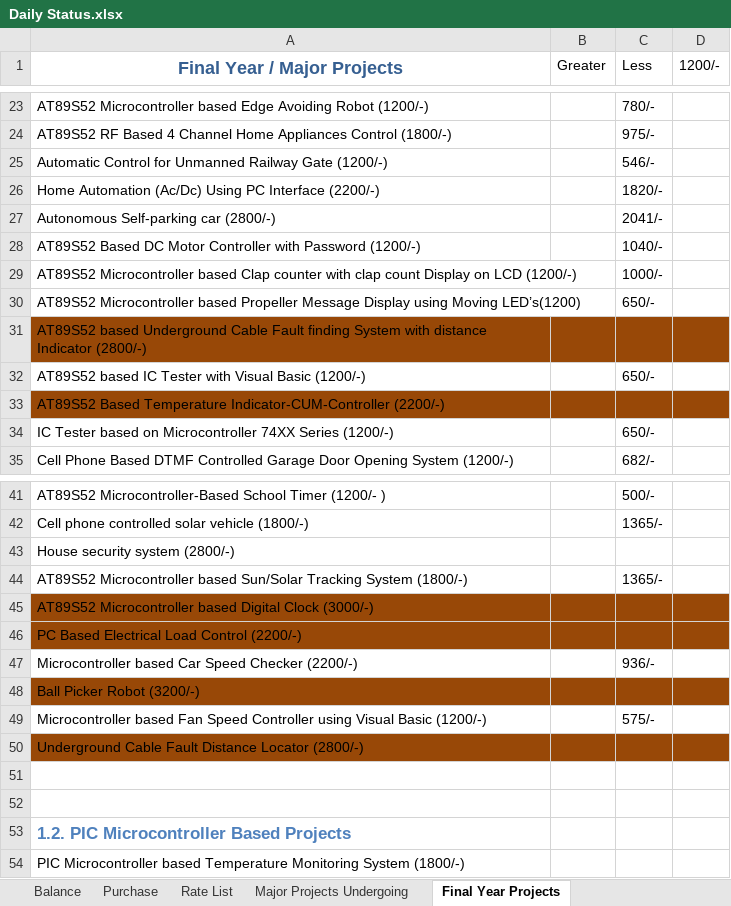
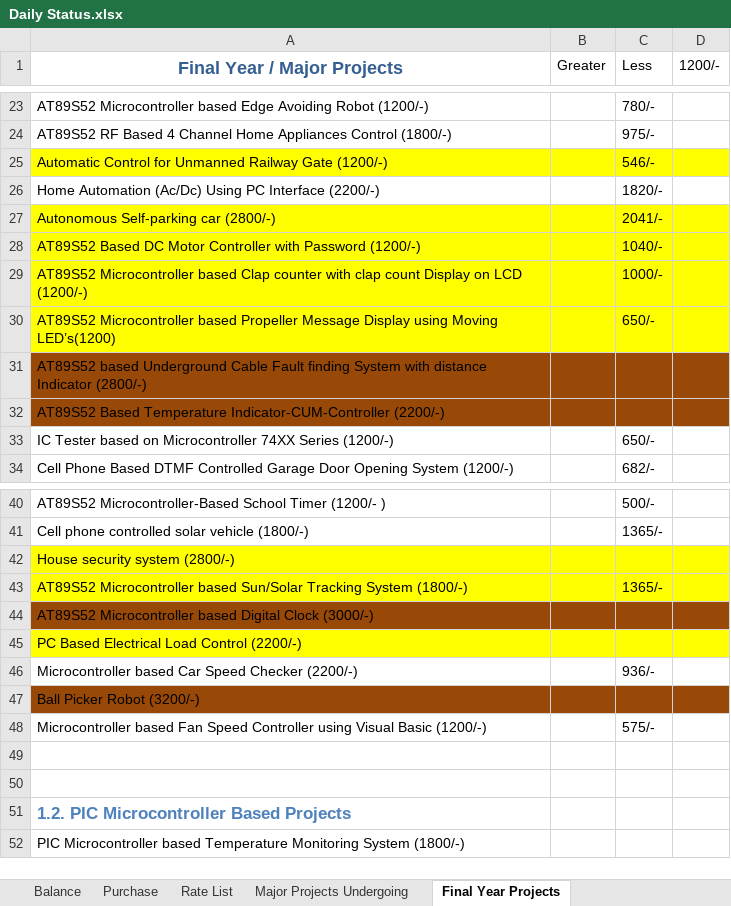
Before and after one commit to infocelab/embedded-projects, an Excel workbook: Documents/Daily Status.xlsx, sheet Final Year Projects, drawn as a sheet; only a part is shown, gaps mark what is left out; values as stored, in another font and other column widths than the file's, no borders; removed rows and columns are numbered as before the commit, all else as after; the diff names each change by its address in the sheet, - before the commit and + after, or states it on an @@ line.

Commit message:
updated

```diff
--- a/Documents/Daily Status.xlsx (sheet Final Year Projects)
+++ b/Documents/Daily Status.xlsx (sheet Final Year Projects)
-A25:D25 fill: none
+A25:D25 fill: #FFFF00
-A27:D30 fill: none
+A27:D30 fill: #FFFF00
-row 32: AT89S52 based IC Tester with Visual Basic (1200/-) |  | 650/-
-A42:D43 fill: none
+A42:D43 fill: #FFFF00
-A45:D45 fill: #984807
+A45:D45 fill: #FFFF00
-row 50: Underground Cable Fault Distance Locator (2800/-)
```
Also changed, not shown: sheet Daily Project Status, sheet Purchase.
